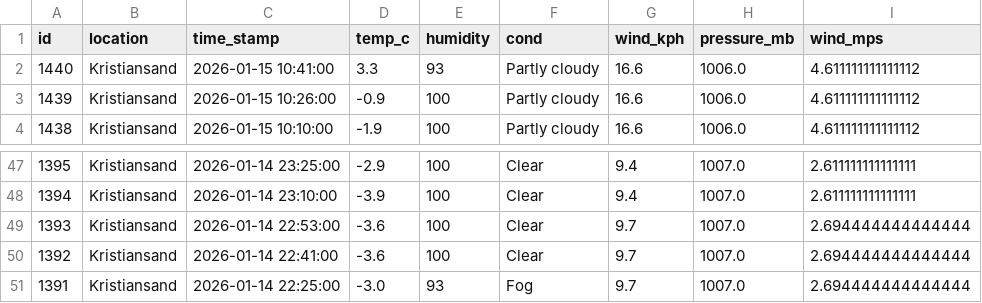
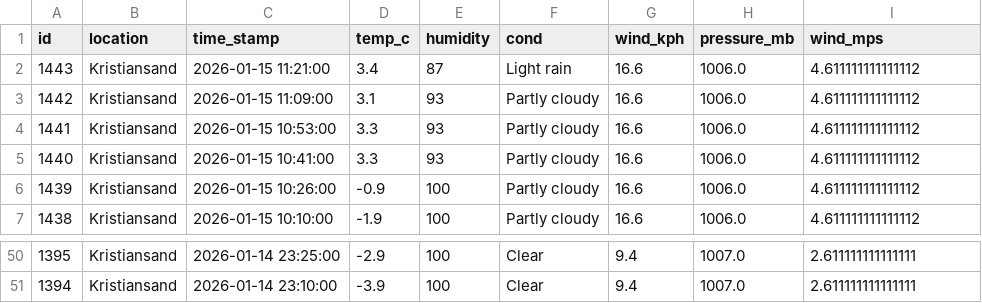
Before and after one commit to Frank-Ellingsen/krs_weather_report, a CSV file: docs/last_10_weather_records.csv, drawn as a sheet; only a part is shown, gaps mark what is left out; removed rows and columns are numbered as before the commit, all else as after; the diff names each change by its address in the sheet, - before the commit and + after, or states it on an @@ line.

```diff
--- a/docs/last_10_weather_records.csv
+++ b/docs/last_10_weather_records.csv
+row 2: 1443 | Kristiansand | 2026-01-15 11:21:00 | 3.4 | 87 | Light rain | 16.6 | 1006.0 | 4.611111111111112
+row 3: 1442 | Kristiansand | 2026-01-15 11:09:00 | 3.1 | 93 | Partly cloudy | 16.6 | 1006.0 | 4.611111111111112
+row 4: 1441 | Kristiansand | 2026-01-15 10:53:00 | 3.3 | 93 | Partly cloudy | 16.6 | 1006.0 | 4.611111111111112
-row 49: 1393 | Kristiansand | 2026-01-14 22:53:00 | -3.6 | 100 | Clear | 9.7 | 1007.0 | 2.694444444444444
-row 50: 1392 | Kristiansand | 2026-01-14 22:41:00 | -3.6 | 100 | Clear | 9.7 | 1007.0 | 2.694444444444444
-row 51: 1391 | Kristiansand | 2026-01-14 22:25:00 | -3.0 | 93 | Fog | 9.7 | 1007.0 | 2.694444444444444
```
Also changed, not shown: 3 other files.
